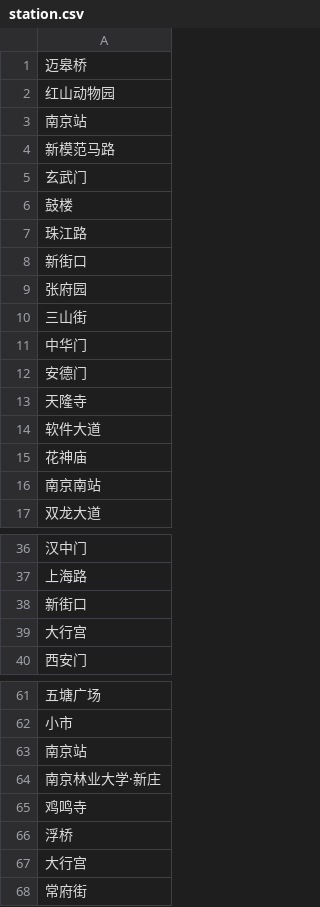
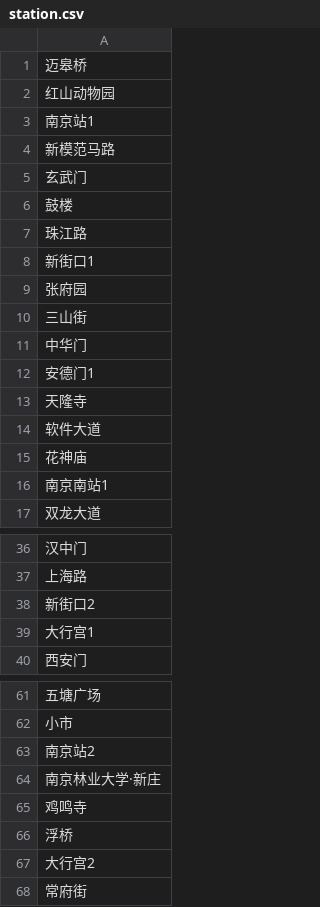
Before and after one commit to safari0825/TransferGuide, a CSV file: app/src/main/assets/data/nj/station.csv, drawn as a sheet; only a part is shown, gaps mark what is left out; the diff covers the shown part only.

```diff
--- a/app/src/main/assets/data/nj/station.csv
+++ b/app/src/main/assets/data/nj/station.csv
@@ -2,3 +2,3 @@
 红山动物园
-南京站
+南京站1
 新模范马路
@@ -7,3 +7,3 @@
 珠江路
-新街口
+新街口1
 张府园
@@ -11,3 +11,3 @@
 中华门
-安德门
+安德门1
 天隆寺
@@ -15,3 +15,3 @@
 花神庙
-南京南站
+南京南站1
 双龙大道
@@ -37,4 +37,4 @@
 上海路
-新街口
-大行宫
+新街口2
+大行宫1
 西安门
@@ -62,3 +62,3 @@
 小市
-南京站
+南京站2
 南京林业大学·新庄
@@ -66,3 +66,3 @@
 浮桥
-大行宫
+大行宫2
 常府街
```
Also changed, not shown: 7 edited cells elsewhere in this file, app/src/main/assets/data/nj/line.csv, app/src/main/assets/data/nj/timetable.csv, 6 other files.
